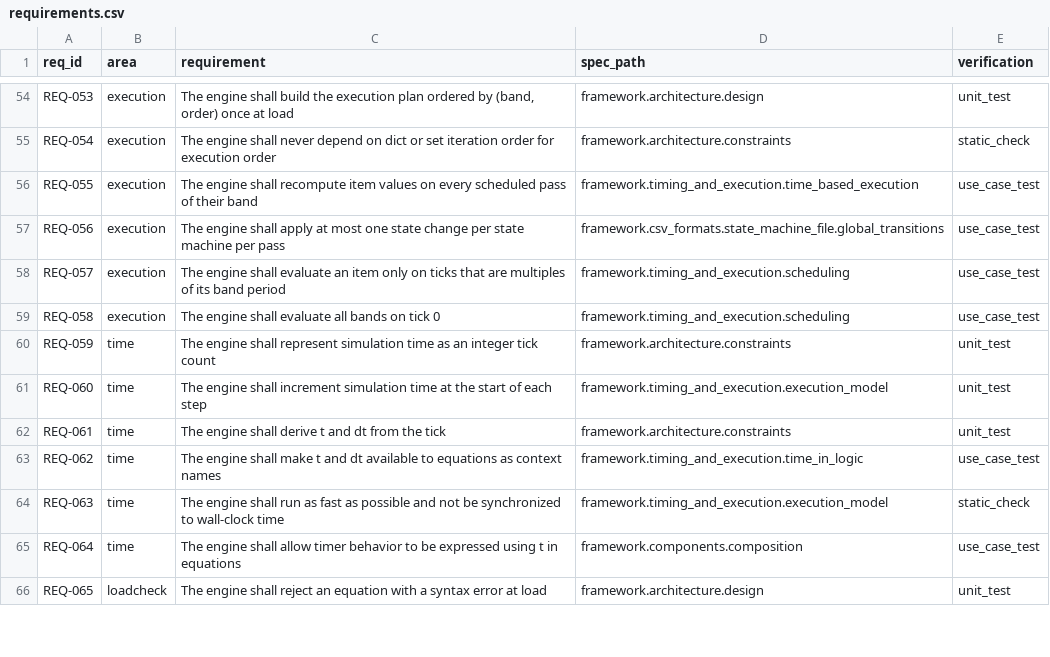
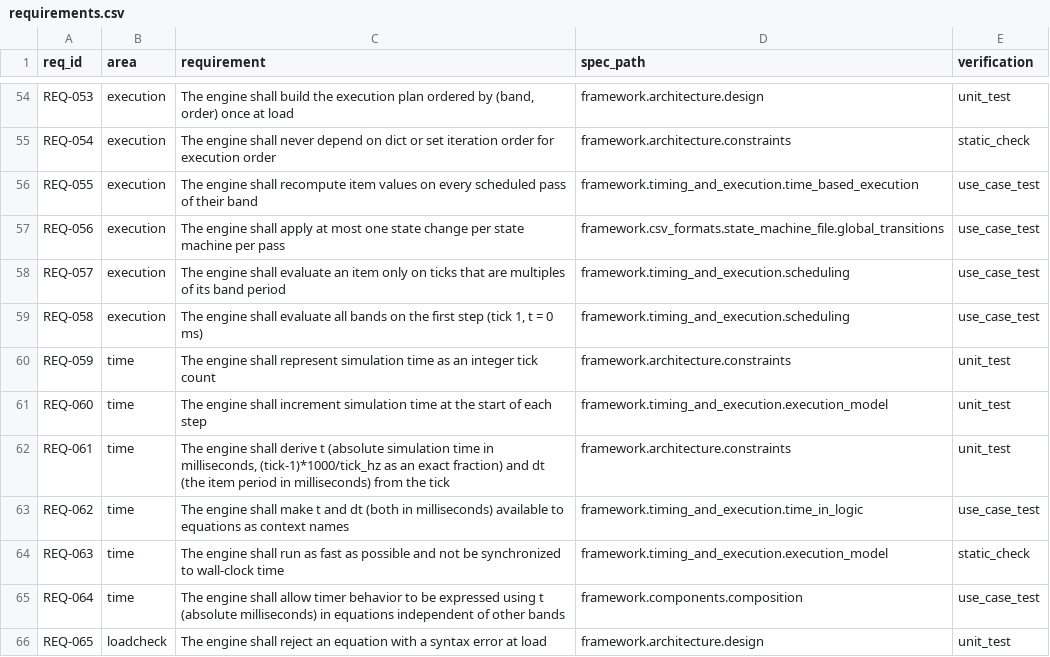
Before and after one commit to truffio/StateSim, a CSV file: docs/requirements.csv, drawn as a sheet; only a part is shown, gaps mark what is left out; the diff covers the shown part only.

```diff
--- a/docs/requirements.csv
+++ b/docs/requirements.csv
@@ -58,9 +58,9 @@ REQ-056,execution,The engine shall apply at most one state change per state mach
 REQ-057,execution,The engine shall evaluate an item only on ticks that are multiples of its band period,framework.timing_and_execution.scheduling,use_case_test
-REQ-058,execution,The engine shall evaluate all bands on tick 0,framework.timing_and_execution.scheduling,use_case_test
+REQ-058,execution,"The engine shall evaluate all bands on the first step (tick 1, t = 0 ms)",framework.timing_and_execution.scheduling,use_case_test
 REQ-059,time,The engine shall represent simulation time as an integer tick count,framework.architecture.constraints,unit_test
 REQ-060,time,The engine shall increment simulation time at the start of each step,framework.timing_and_execution.execution_model,unit_test
-REQ-061,time,The engine shall derive t and dt from the tick,framework.architecture.constraints,unit_test
-REQ-062,time,The engine shall make t and dt available to equations as context names,framework.timing_and_execution.time_in_logic,use_case_test
+REQ-061,time,"The engine shall derive t (absolute simulation time in milliseconds, (tick-1)*1000/tick_hz as an exact fraction) and dt (the item period in milliseconds) from the tick",framework.architecture.constraints,unit_test
+REQ-062,time,The engine shall make t and dt (both in milliseconds) available to equations as context names,framework.timing_and_execution.time_in_logic,use_case_test
 REQ-063,time,The engine shall run as fast as possible and not be synchronized to wall-clock time,framework.timing_and_execution.execution_model,static_check
-REQ-064,time,The engine shall allow timer behavior to be expressed using t in equations,framework.components.composition,use_case_test
+REQ-064,time,The engine shall allow timer behavior to be expressed using t (absolute milliseconds) in equations independent of other bands,framework.components.composition,use_case_test
 REQ-065,loadcheck,The engine shall reject an equation with a syntax error at load,framework.architecture.design,unit_test
```
Also changed, not shown: 7 edited cells elsewhere in this file, 21 other files.
